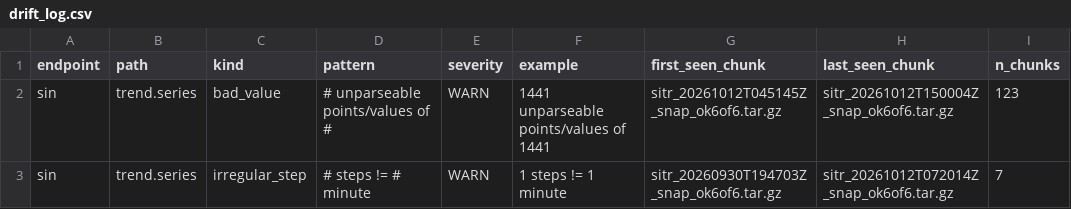
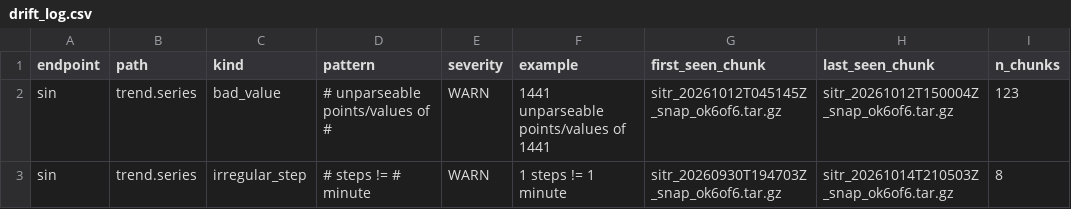
Before and after one commit to amaya507/sitr-panama-archive, a CSV file: data/manifest/drift_log.csv, drawn as a sheet.

```diff
--- a/data/manifest/drift_log.csv
+++ b/data/manifest/drift_log.csv
@@ -2,2 +2,2 @@ endpoint,path,kind,pattern,severity,example,first_seen_chunk,last_seen_chunk,n_c
 sin,trend.series,bad_value,# unparseable points/values of #,WARN,1441 unparseable points/values of 1441,sitr_20261012T045145Z_snap_ok6of6.tar.gz,sitr_20261012T150004Z_snap_ok6of6.tar.gz,123
-sin,trend.series,irregular_step,# steps != # minute,WARN,1 steps != 1 minute,sitr_20260930T194703Z_snap_ok6of6.tar.gz,sitr_20261012T072014Z_snap_ok6of6.tar.gz,7
+sin,trend.series,irregular_step,# steps != # minute,WARN,1 steps != 1 minute,sitr_20260930T194703Z_snap_ok6of6.tar.gz,sitr_20261014T210503Z_snap_ok6of6.tar.gz,8
```
Also changed, not shown: data/manifest/endpoint_probes.csv, data/manifest/snapshot_cadence.csv, 22 other files.
